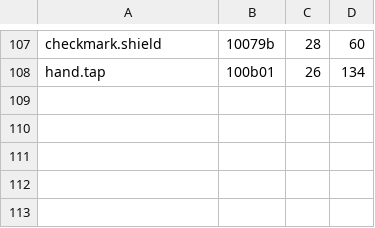
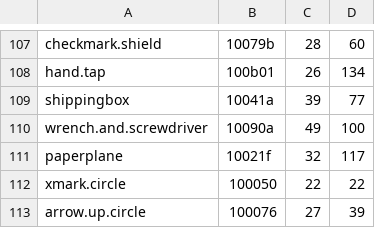
Before and after one commit to Eiluviann/gentbox, a TSV file: design/tools/map.tsv, drawn as a sheet; only a part is shown, gaps mark what is left out; the diff names each change by its address in the sheet, - before the commit and + after, or states it on an @@ line.

```diff
--- a/design/tools/map.tsv
+++ b/design/tools/map.tsv
+row 109: shippingbox | 10041a | 39 | 77
+row 110: wrench.and.screwdriver | 10090a | 49 | 100
+row 111: paperplane | 10021f | 32 | 117
+row 112: xmark.circle | 100050 | 22 | 22
+row 113: arrow.up.circle | 100076 | 27 | 39
```
Also changed, not shown: 34 other files.
